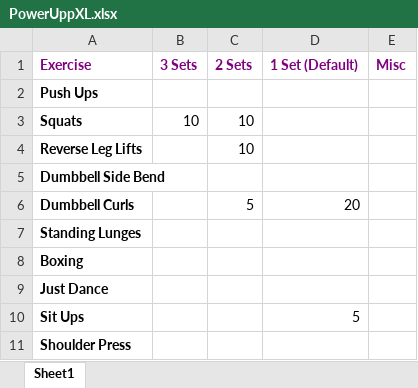
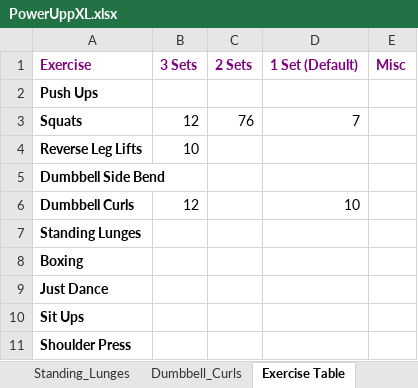
Before and after one commit to RobertWoodhouse/PowerUpp, an Excel workbook: PowerUppXL.xlsx, sheet Exercise Table, drawn as a sheet; values as stored, in another font and other column widths than the file's, no borders; the diff names each change by its address in the sheet, - before the commit and + after, or states it on an @@ line.

Commit message:
Made adjustments to date for exercise tables

```diff
--- a/PowerUppXL.xlsx (sheet Exercise Table)
+++ b/PowerUppXL.xlsx (sheet Exercise Table)
-sheet tab: Sheet1
+sheet tab: Exercise Table
+sheet tab: Standing_Lunges
+sheet tab: Dumbbell_Curls
-B3 (3 Sets): 10
+B3 (3 Sets): 12
-C3 (2 Sets): 10
+C3 (2 Sets): 76
-D3 (1 Set (Default)): (empty)
+D3 (1 Set (Default)): 7
-B4 (3 Sets): (empty)
+B4 (3 Sets): 10
-C4 (2 Sets): 10
+C4 (2 Sets): (empty)
-B6 (3 Sets): (empty)
+B6 (3 Sets): 12
-C6 (2 Sets): 5
+C6 (2 Sets): (empty)
-D6 (1 Set (Default)): 20
+D6 (1 Set (Default)): 10
-D10 (1 Set (Default)): 5
+D10 (1 Set (Default)): (empty)
```
Also changed, not shown: other sheet tabs, 6 other files.
